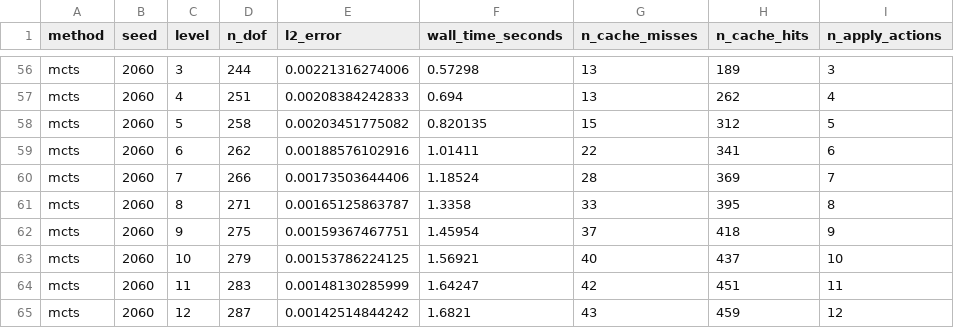
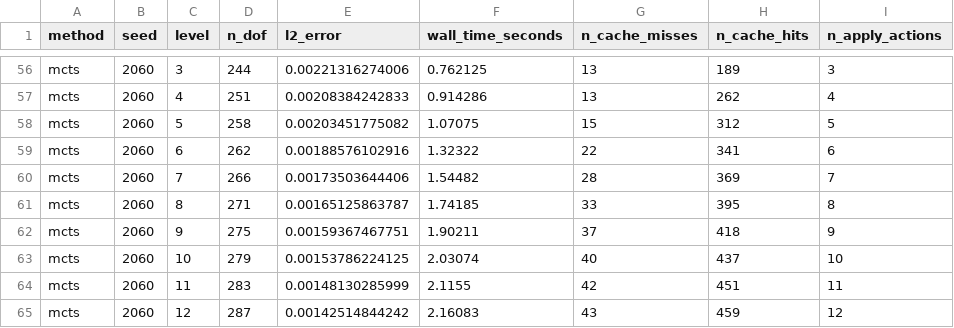
Before and after one commit to ianshank/AlphaGalerkin, a CSV file: results/mcts_classical_amr_arena.csv, drawn as a sheet; only a part is shown, gaps mark what is left out; the diff covers the shown part only; the diff names each change by its address in the sheet, - before the commit and + after, or states it on an @@ line.

```diff
--- a/results/mcts_classical_amr_arena.csv
+++ b/results/mcts_classical_amr_arena.csv
-F56 (wall_time_seconds): 0.57298
+F56 (wall_time_seconds): 0.762125
-F57 (wall_time_seconds): 0.694
+F57 (wall_time_seconds): 0.914286
-F58 (wall_time_seconds): 0.820135
+F58 (wall_time_seconds): 1.07075
-F59 (wall_time_seconds): 1.01411
+F59 (wall_time_seconds): 1.32322
-F60 (wall_time_seconds): 1.18524
+F60 (wall_time_seconds): 1.54482
-F61 (wall_time_seconds): 1.3358
+F61 (wall_time_seconds): 1.74185
-F62 (wall_time_seconds): 1.45954
+F62 (wall_time_seconds): 1.90211
-F63 (wall_time_seconds): 1.56921
+F63 (wall_time_seconds): 2.03074
-F64 (wall_time_seconds): 1.64247
+F64 (wall_time_seconds): 2.1155
-F65 (wall_time_seconds): 1.6821
+F65 (wall_time_seconds): 2.16083
```
Also changed, not shown: 54 edited cells elsewhere in this file, 8 other files.
